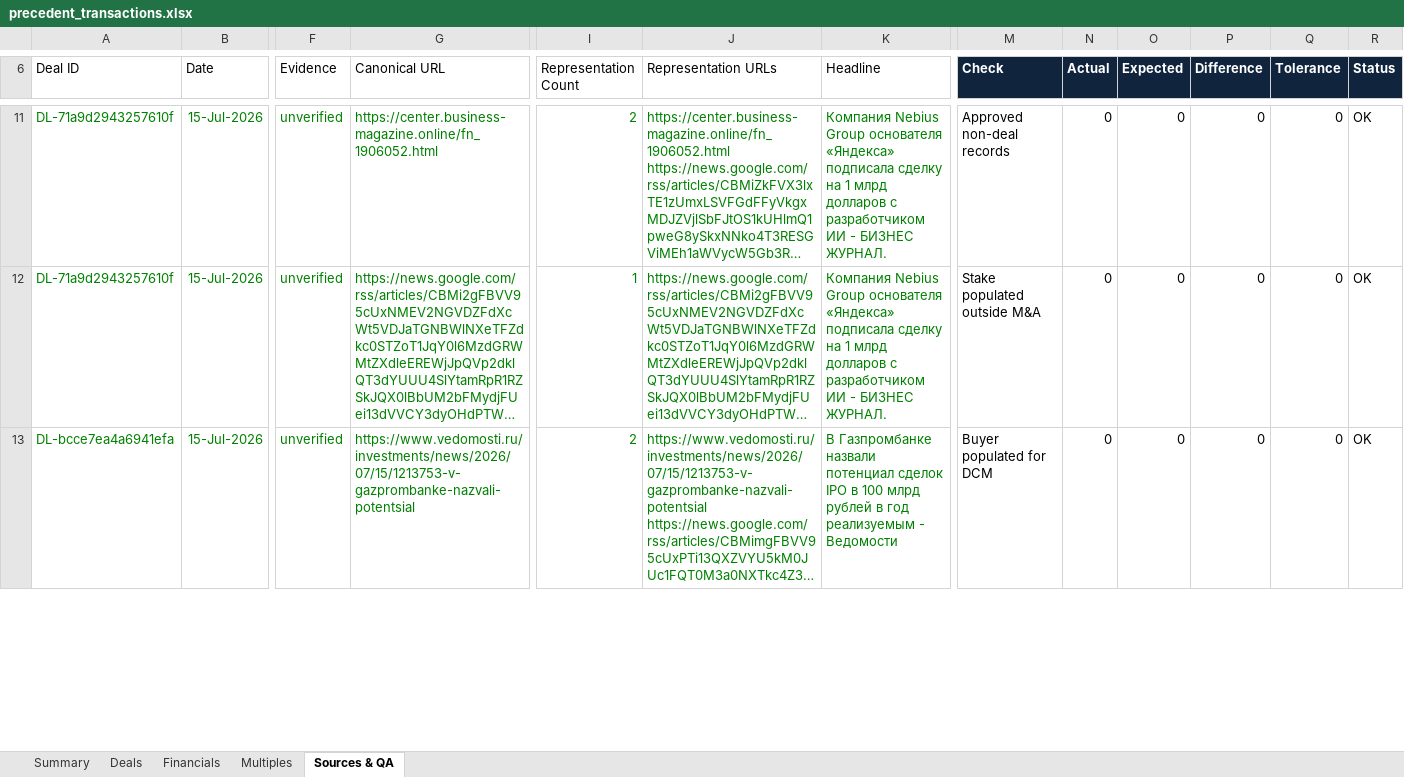
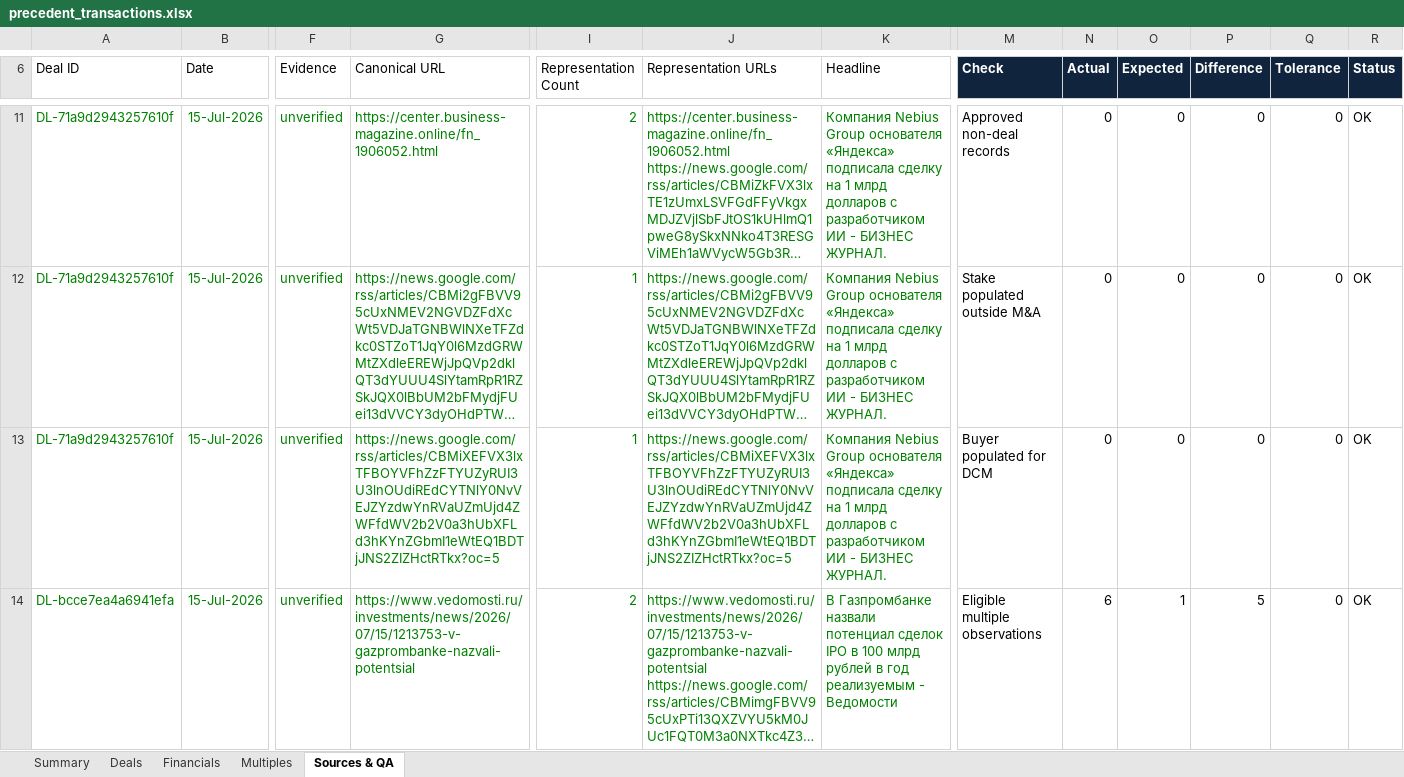
Before and after one commit to irisaurum/deal-markets-copilot, an Excel workbook: output/precedent_transactions.xlsx, sheet Sources & QA, drawn as a sheet; only a part is shown, gaps mark what is left out; long unchanged cells end in …; values as stored, in another font and other column widths than the file's, no borders; table styles not drawn; addresses are those after the commit; rows hold the shown columns only; the diff covers the shown part only; the diff names each change by its address in the sheet, - before the commit and + after, or states it on an @@ line.

```diff
--- a/output/precedent_transactions.xlsx (sheet Sources & QA)
+++ b/output/precedent_transactions.xlsx (sheet Sources & QA)
+row 13: DL-71a9d2943257610f | 15-Jul-2026 | unverified | https://news.google.com/rss/articles/CBMiXEFVX3lxTFBOYVFhZzFTYUZyRUI3U3lnOUdiREdCYTNlY0NvVEJZYzdwYnRVaUZmUjd4ZWFfdWV2b2V0a3hUbXFLd3hKYnZGbmI1eWtEQ1BDTjJNS2ZIZHctRTkx?oc=5 | 1 | https://news.google.com/rss/articles/CBMiXEFVX3lxTFBOYVFhZzFTYUZyRUI3U3lnOUdiREdCYTNlY0NvVEJZYzdwYnRVaUZmUjd4ZWFfdWV2b2V0a3hUbXFLd3hKYnZGbmI1eWtEQ1BDTjJNS2ZIZHctRTkx?oc=5 | Компания Nebius Group основателя «Яндекса» подписала сделку на 1 млрд долларов с разработчиком ИИ - БИЗНЕС ЖУРНАЛ. | Buyer populated for DCM | 0 | 0 | 0 | 0 | OK
-M14 (Check): Buyer populated for DCM
+M14 (Check): Eligible multiple observations
-N14 (Actual): 0
+N14 (Actual): 6
-O14 (Expected): 0
+O14 (Expected): 1
-P14 (Difference): 0
+P14 (Difference): 5
```
Also changed, not shown: 10 edited cells, cell formats and merged cells elsewhere in this sheet, sheet Summary, sheet Deals, 5 other files.
